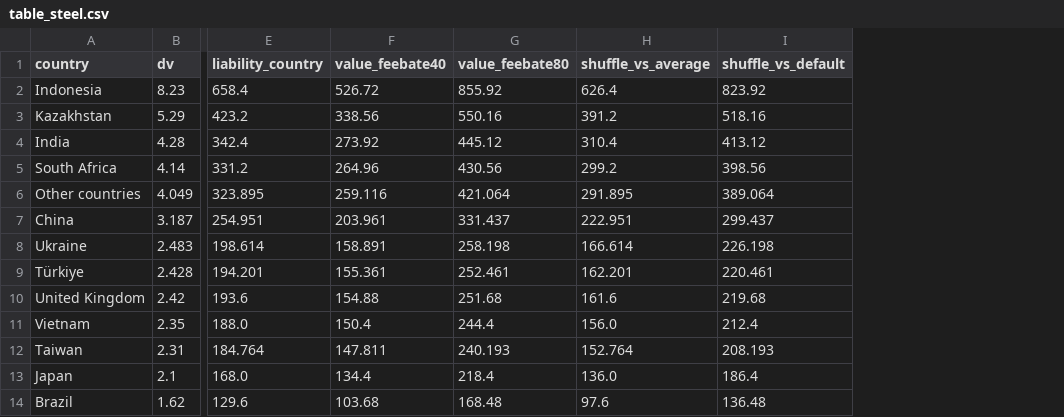
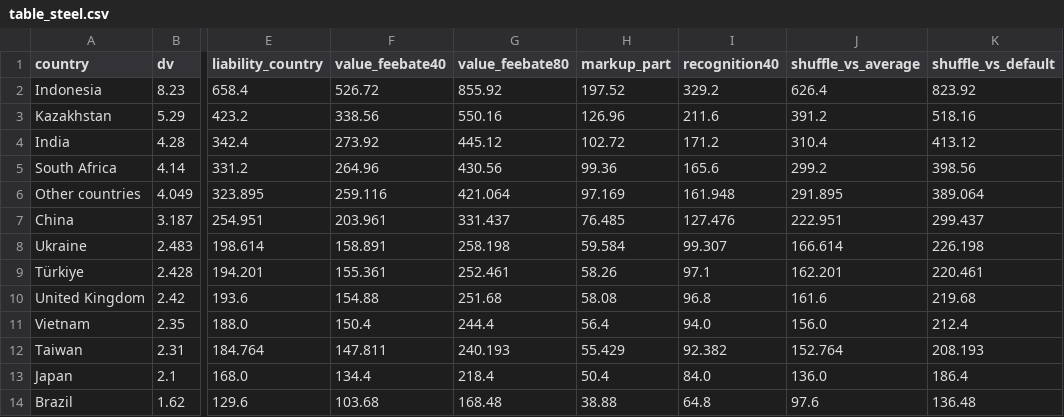
Before and after one commit to sjstretton/writing, a CSV file: C Policy and FInance/1.CarbonPricing/1.4.IronSteelCBAM/2.Source/table_steel.csv, drawn as a sheet; only a part is shown, gaps mark what is left out; the diff names each change by its address in the sheet, - before the commit and + after, or states it on an @@ line.

```diff
--- a/C Policy and FInance/1.CarbonPricing/1.4.IronSteelCBAM/2.Source/table_steel.csv
+++ b/C Policy and FInance/1.CarbonPricing/1.4.IronSteelCBAM/2.Source/table_steel.csv
+column H (markup_part), rows 2-14: 197.52 | 126.96 | 102.72 | 99.36 | 97.169 | 76.485 | 59.584 | 58.26 | 58.08 | 56.4 | 55.429 | 50.4 | 38.88
+column I (recognition40), rows 2-14: 329.2 | 211.6 | 171.2 | 165.6 | 161.948 | 127.476 | 99.307 | 97.1 | 96.8 | 94.0 | 92.382 | 84.0 | 64.8
```
Also changed, not shown: C Policy and FInance/1.CarbonPricing/1.4.IronSteelCBAM/2.Source/table_aluminium.csv, 28 other files.
